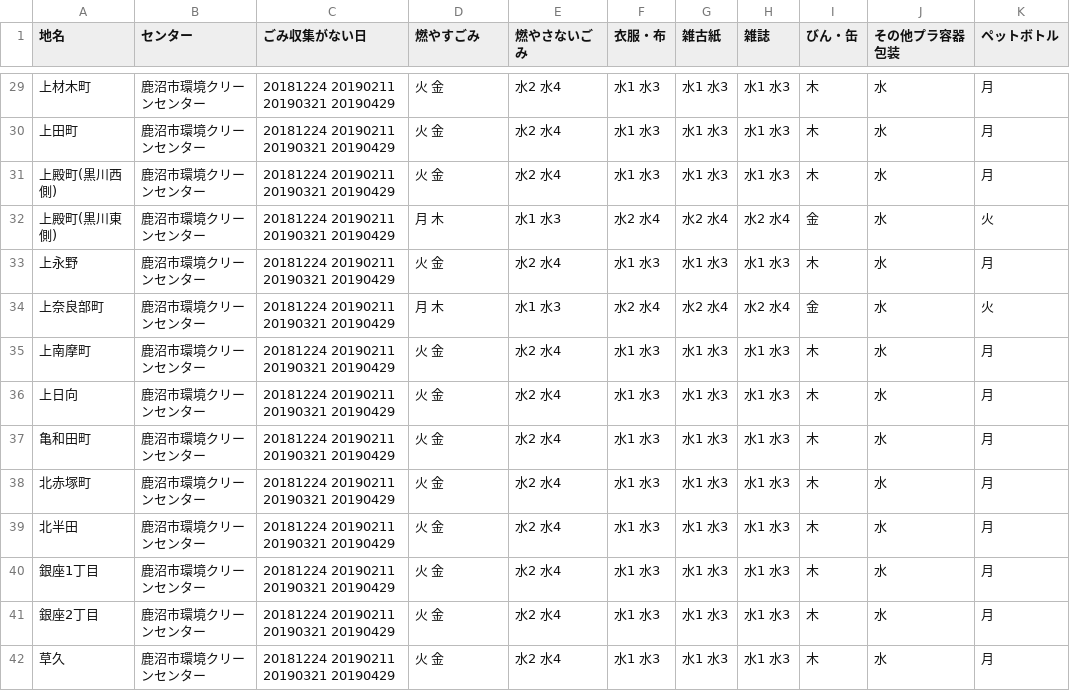
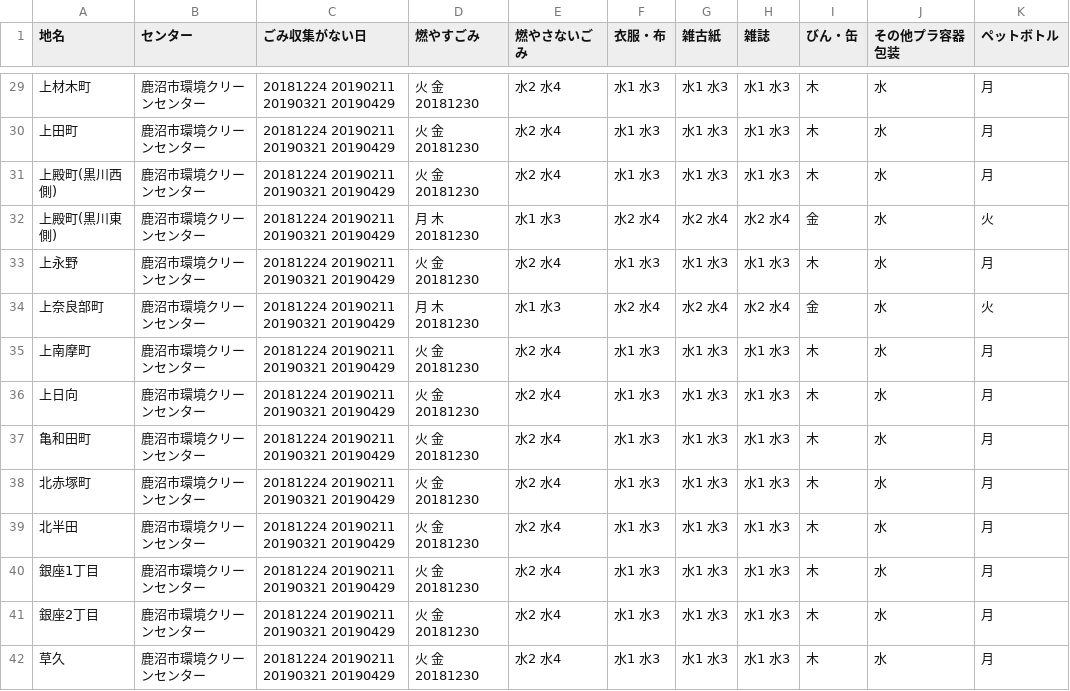
Before and after one commit to kanumashi/5374, a CSV file: data/area_days.csv, drawn as a sheet; only a part is shown, gaps mark what is left out; the diff covers the shown part only.

```diff
--- a/data/area_days.csv
+++ b/data/area_days.csv
@@ -29,14 +29,14 @@
-上材木町	,鹿沼市環境クリーンセンター,20181224 20190211 20190321 20190429,火 金,水2 水4,水1 水3,水1 水3,水1 水3,木,水,月
-上田町	,鹿沼市環境クリーンセンター,20181224 20190211 20190321 20190429,火 金,水2 水4,水1 水3,水1 水3,水1 水3,木,水,月
-上殿町(黒川西側)	,鹿沼市環境クリーンセンター,20181224 20190211 20190321 20190429,火 金,水2 水4,水1 水3,水1 水3,水1 水3,木,水,月
-上殿町(黒川東側)	,鹿沼市環境クリーンセンター,20181224 20190211 20190321 20190429,月 木,水1 水3,水2 水4,水2 水4,水2 水4,金,水,火
-上永野	,鹿沼市環境クリーンセンター,20181224 20190211 20190321 20190429,火 金,水2 水4,水1 水3,水1 水3,水1 水3,木,水,月
-上奈良部町	,鹿沼市環境クリーンセンター,20181224 20190211 20190321 20190429,月 木,水1 水3,水2 水4,水2 水4,水2 水4,金,水,火
-上南摩町	,鹿沼市環境クリーンセンター,20181224 20190211 20190321 20190429,火 金,水2 水4,水1 水3,水1 水3,水1 水3,木,水,月
-上日向	,鹿沼市環境クリーンセンター,20181224 20190211 20190321 20190429,火 金,水2 水4,水1 水3,水1 水3,水1 水3,木,水,月
-亀和田町	,鹿沼市環境クリーンセンター,20181224 20190211 20190321 20190429,火 金,水2 水4,水1 水3,水1 水3,水1 水3,木,水,月
-北赤塚町	,鹿沼市環境クリーンセンター,20181224 20190211 20190321 20190429,火 金,水2 水4,水1 水3,水1 水3,水1 水3,木,水,月
-北半田	,鹿沼市環境クリーンセンター,20181224 20190211 20190321 20190429,火 金,水2 水4,水1 水3,水1 水3,水1 水3,木,水,月
-銀座1丁目	,鹿沼市環境クリーンセンター,20181224 20190211 20190321 20190429,火 金,水2 水4,水1 水3,水1 水3,水1 水3,木,水,月
-銀座2丁目	,鹿沼市環境クリーンセンター,20181224 20190211 20190321 20190429,火 金,水2 水4,水1 水3,水1 水3,水1 水3,木,水,月
-草久	,鹿沼市環境クリーンセンター,20181224 20190211 20190321 20190429,火 金,水2 水4,水1 水3,水1 水3,水1 水3,木,水,月
+上材木町	,鹿沼市環境クリーンセンター,20181224 20190211 20190321 20190429,火 金 20181230,水2 水4,水1 水3,水1 水3,水1 水3,木,水,月
+上田町	,鹿沼市環境クリーンセンター,20181224 20190211 20190321 20190429,火 金 20181230,水2 水4,水1 水3,水1 水3,水1 水3,木,水,月
+上殿町(黒川西側)	,鹿沼市環境クリーンセンター,20181224 20190211 20190321 20190429,火 金 20181230,水2 水4,水1 水3,水1 水3,水1 水3,木,水,月
+上殿町(黒川東側)	,鹿沼市環境クリーンセンター,20181224 20190211 20190321 20190429,月 木 20181230,水1 水3,水2 水4,水2 水4,水2 水4,金,水,火
+上永野	,鹿沼市環境クリーンセンター,20181224 20190211 20190321 20190429,火 金 20181230,水2 水4,水1 水3,水1 水3,水1 水3,木,水,月
+上奈良部町	,鹿沼市環境クリーンセンター,20181224 20190211 20190321 20190429,月 木 20181230,水1 水3,水2 水4,水2 水4,水2 水4,金,水,火
+上南摩町	,鹿沼市環境クリーンセンター,20181224 20190211 20190321 20190429,火 金 20181230,水2 水4,水1 水3,水1 水3,水1 水3,木,水,月
+上日向	,鹿沼市環境クリーンセンター,20181224 20190211 20190321 20190429,火 金 20181230,水2 水4,水1 水3,水1 水3,水1 水3,木,水,月
+亀和田町	,鹿沼市環境クリーンセンター,20181224 20190211 20190321 20190429,火 金 20181230,水2 水4,水1 水3,水1 水3,水1 水3,木,水,月
+北赤塚町	,鹿沼市環境クリーンセンター,20181224 20190211 20190321 20190429,火 金 20181230,水2 水4,水1 水3,水1 水3,水1 水3,木,水,月
+北半田	,鹿沼市環境クリーンセンター,20181224 20190211 20190321 20190429,火 金 20181230,水2 水4,水1 水3,水1 水3,水1 水3,木,水,月
+銀座1丁目	,鹿沼市環境クリーンセンター,20181224 20190211 20190321 20190429,火 金 20181230,水2 水4,水1 水3,水1 水3,水1 水3,木,水,月
+銀座2丁目	,鹿沼市環境クリーンセンター,20181224 20190211 20190321 20190429,火 金 20181230,水2 水4,水1 水3,水1 水3,水1 水3,木,水,月
+草久	,鹿沼市環境クリーンセンター,20181224 20190211 20190321 20190429,火 金 20181230,水2 水4,水1 水3,水1 水3,水1 水3,木,水,月
```
Also changed, not shown: 120 edited cells elsewhere in this file.
